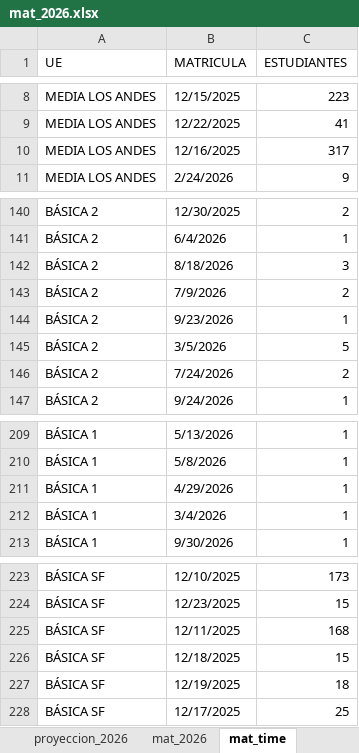
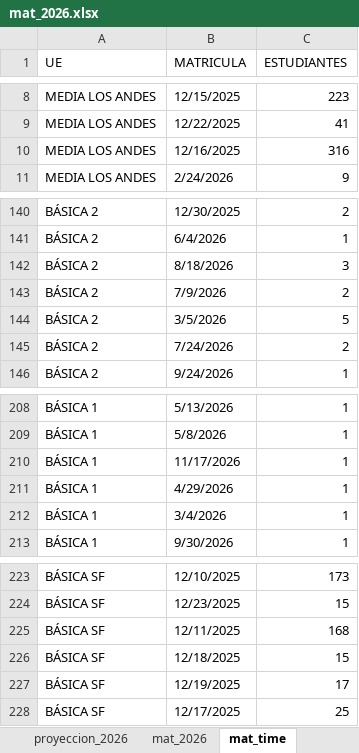
Before and after one commit to cjsepulveda/Proyect_multi_page, an Excel workbook: src/pages/data/mat_2026.xlsx, sheet mat_time, drawn as a sheet; only a part is shown, gaps mark what is left out; values as stored, in another font and other column widths than the file's, no cell formats; removed rows and columns are numbered as before the commit, all else as after; the diff names each change by its address in the sheet, - before the commit and + after, or states it on an @@ line.

```diff
--- a/src/pages/data/mat_2026.xlsx (sheet mat_time)
+++ b/src/pages/data/mat_2026.xlsx (sheet mat_time)
-C10 (ESTUDIANTES): 317
+C10 (ESTUDIANTES): 316
-row 144: BÁSICA 2 | 9/23/2026 | 1
+row 210: BÁSICA 1 | 11/17/2026 | 1
-C227 (ESTUDIANTES): 18
+C227 (ESTUDIANTES): 17
```
Also changed, not shown: sheet mat_2026, sheet genero, sheet com_est, sheet origen_estudiantes, cell formats.
